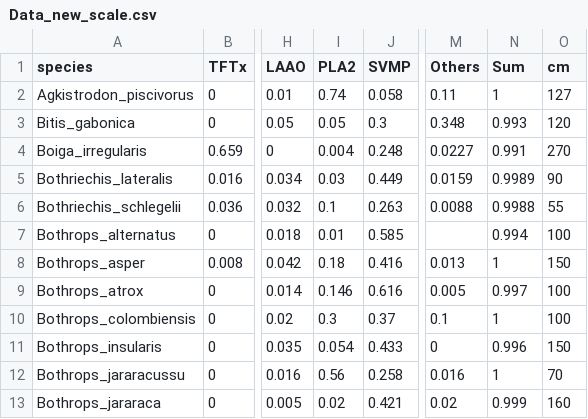
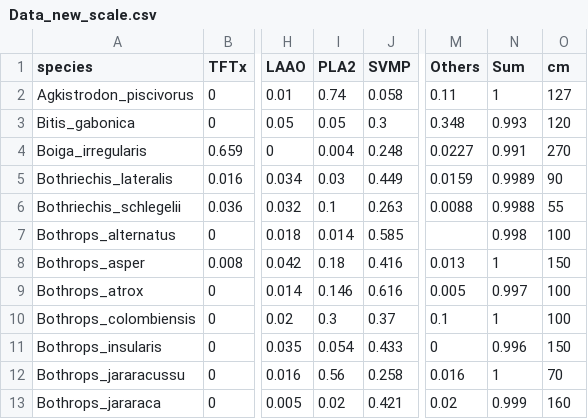
Before and after one commit to agneeshbarua/VC-Project, a CSV file: Data/Data_new_scale.csv, drawn as a sheet; only a part is shown, gaps mark what is left out; the diff names each change by its address in the sheet, - before the commit and + after, or states it on an @@ line.

Commit message:
Update Data_new_scale.csv

```diff
--- a/Data/Data_new_scale.csv
+++ b/Data/Data_new_scale.csv
-I7 (PLA2): 0.01
+I7 (PLA2): 0.014
-N7 (Sum): 0.994
+N7 (Sum): 0.998
```
